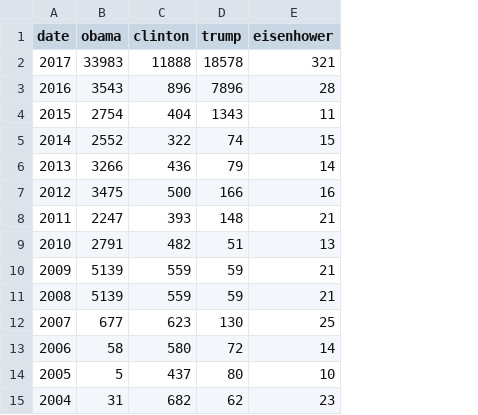
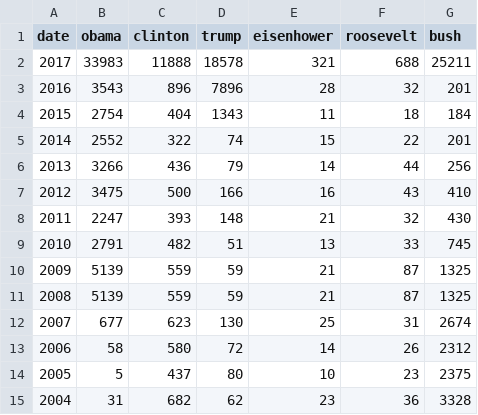
Before and after one commit to taihsinhsu/dataviz, a TSV file: data.tsv, drawn as a sheet; the diff names each change by its address in the sheet, - before the commit and + after, or states it on an @@ line.

```diff
--- a/data.tsv
+++ b/data.tsv
+column F (roosevelt), rows 2-15: 688 | 32 | 18 | 22 | 44 | 43 | 32 | 33 | 87 | 87 | 31 | 26 | 23 | 36
+column G (bush), rows 2-15: 25211 | 201 | 184 | 201 | 256 | 410 | 430 | 745 | 1325 | 1325 | 2674 | 2312 | 2375 | 3328
```
Also changed, not shown: 1 other file.
